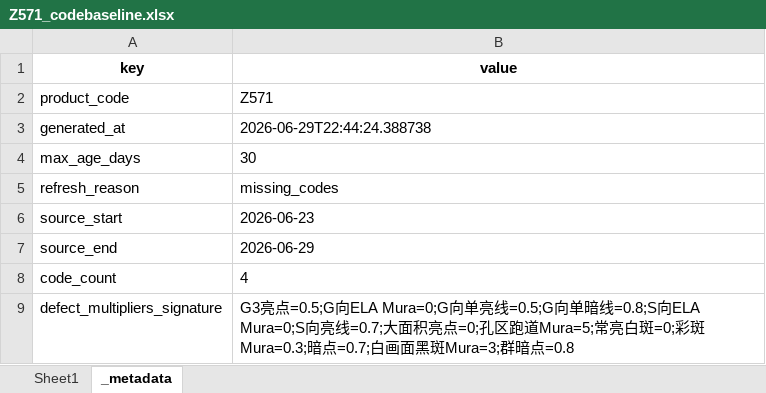
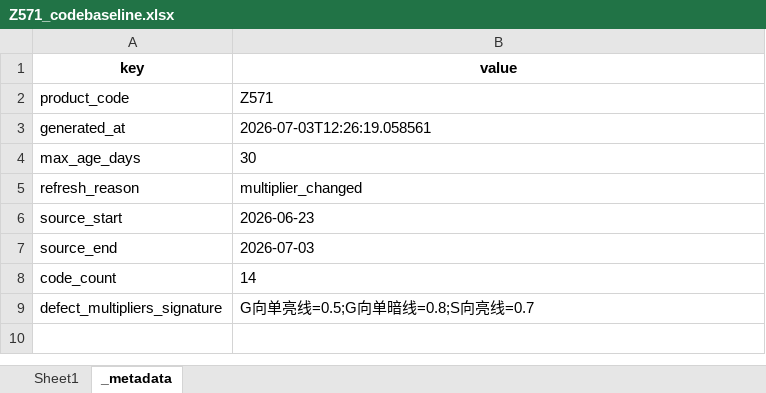
Before and after one commit to wzygio/vivo-project, an Excel workbook: resources/Z571/Z571_codebaseline.xlsx, sheet _metadata, drawn as a sheet; values as stored, in another font and other column widths than the file's, no borders; the diff names each change by its address in the sheet, - before the commit and + after, or states it on an @@ line.

```diff
--- a/resources/Z571/Z571_codebaseline.xlsx (sheet _metadata)
+++ b/resources/Z571/Z571_codebaseline.xlsx (sheet _metadata)
-B3 (value): 2026-06-29T22:44:24.388738
+B3 (value): 2026-07-03T12:26:19.058561
-B5 (value): missing_codes
+B5 (value): multiplier_changed
-B7 (value): 2026-06-29
+B7 (value): 2026-07-03
-B8 (value): 4
+B8 (value): 14
-B9 (value): G3亮点=0.5;G向ELA Mura=0;G向单亮线=0.5;G向单暗线=0.8;S向ELA Mura=0;S向亮线=0.7;大面积亮点=0;孔区跑道Mura=5;常亮白斑=0;彩斑Mura=0.3;暗点=0.7;白画面黑斑Mura=3;群暗点=0.8
+B9 (value): G向单亮线=0.5;G向单暗线=0.8;S向亮线=0.7
```
Also changed, not shown: sheet Sheet1, resources/M626/M626_codebaseline.xlsx, 34 other files.
